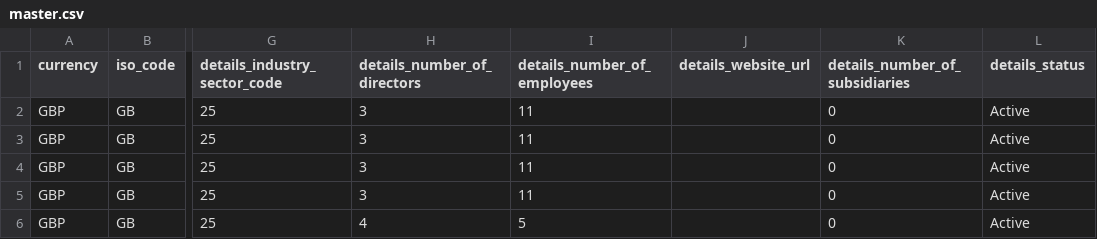
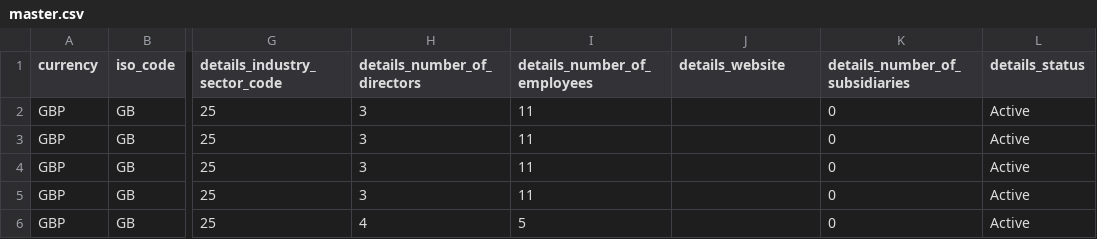
Before and after one commit to j-mcgregor/wf-e2e-test, a CSV file: __mocks__/csv/batch/manual/master.csv, drawn as a sheet; only a part is shown, gaps mark what is left out; the diff names each change by its address in the sheet, - before the commit and + after, or states it on an @@ line.

```diff
--- a/__mocks__/csv/batch/manual/master.csv
+++ b/__mocks__/csv/batch/manual/master.csv
-J1: details_website_url
+J1: details_website
```
Also changed, not shown: __mocks__/csv/sme-calculator/master-multiple-rows.csv, __mocks__/csv/sme-calculator/master.csv, 13 other files.
